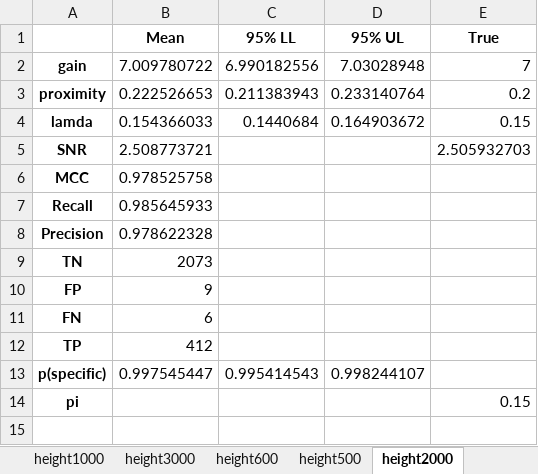
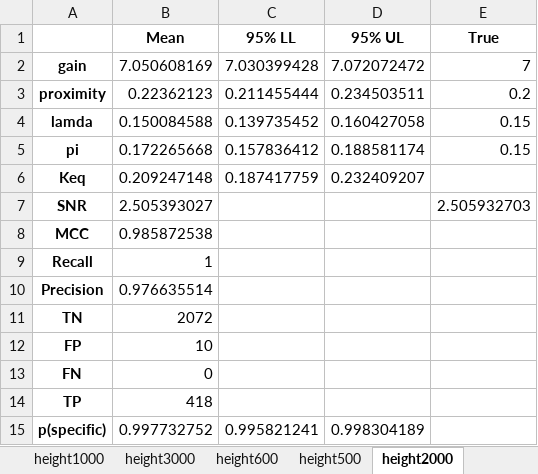
Before and after one commit to ordabayevy/tapqir-overleaf, an Excel workbook: supplementary/data3/height.xlsx, sheet height2000, drawn as a sheet; values as stored, in another font and other column widths than the file's, no borders; removed rows and columns are numbered as before the commit, all else as after; the diff names each change by its address in the sheet, - before the commit and + after, or states it on an @@ line.

Commit message:
height new init guesses

```diff
--- a/supplementary/data3/height.xlsx (sheet height2000)
+++ b/supplementary/data3/height.xlsx (sheet height2000)
-B2 (Mean): 7.009780722
+B2 (Mean): 7.050608169
-C2 (95% LL): 6.990182556
+C2 (95% LL): 7.030399428
-D2 (95% UL): 7.03028948
+D2 (95% UL): 7.072072472
-B3 (Mean): 0.222526653
+B3 (Mean): 0.22362123
-C3 (95% LL): 0.211383943
+C3 (95% LL): 0.211455444
-D3 (95% UL): 0.233140764
+D3 (95% UL): 0.234503511
-B4 (Mean): 0.154366033
+B4 (Mean): 0.150084588
-C4 (95% LL): 0.1440684
+C4 (95% LL): 0.139735452
-D4 (95% UL): 0.164903672
+D4 (95% UL): 0.160427058
+row 5: pi | 0.172265668 | 0.157836412 | 0.188581174 | 0.15
+row 6: Keq | 0.209247148 | 0.187417759 | 0.232409207
-B7 (Mean): 2.508773721
+B7 (Mean): 2.505393027
-B8 (Mean): 0.978525758
+B8 (Mean): 0.985872538
-B9 (Mean): 0.985645933
+B9 (Mean): 1
-B10 (Mean): 0.978622328
+B10 (Mean): 0.976635514
-B11 (Mean): 2073
+B11 (Mean): 2072
-B12 (Mean): 9
+B12 (Mean): 10
-B13 (Mean): 6
+B13 (Mean): 0
-B14 (Mean): 412
+B14 (Mean): 418
-B15 (Mean): 0.997545447
+B15 (Mean): 0.997732752
-C15 (95% LL): 0.995414543
+C15 (95% LL): 0.995821241
-D15 (95% UL): 0.998244107
+D15 (95% UL): 0.998304189
-row 14: pi |  |  |  | 0.15
```
Also changed, not shown: sheet height750, sheet height600, sheet height3000, sheet height1500, sheet height500, sheet height1000, 1 more sheet, 10 other files.
